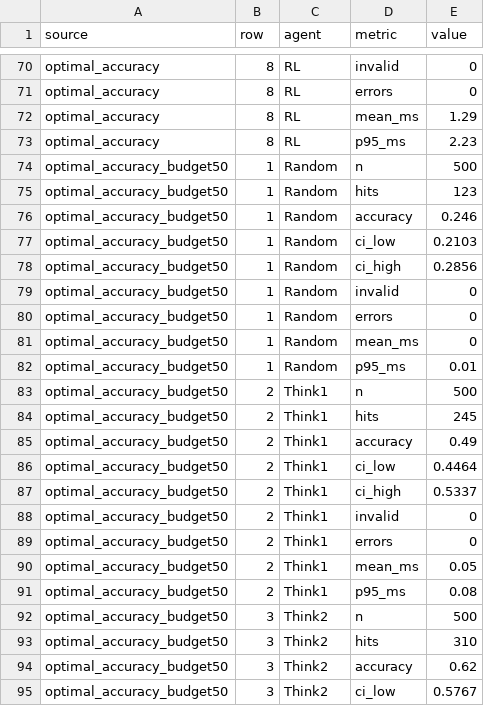
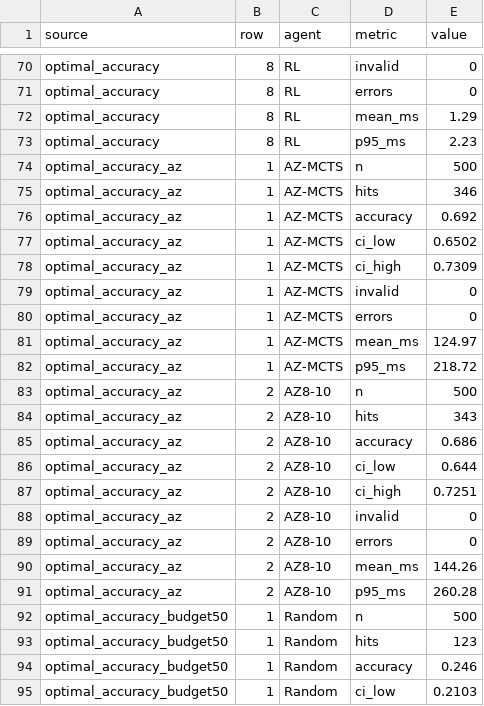
Before and after one commit to linh-245/TTNTNC-GameAI-nhom11, a CSV file: logs/summary_all_long.csv, drawn as a sheet; only a part is shown, gaps mark what is left out; the shorter side is filled out with more unchanged rows; the diff names each change by its address in the sheet, - before the commit and + after, or states it on an @@ line.

```diff
--- a/logs/summary_all_long.csv
+++ b/logs/summary_all_long.csv
+row 74: optimal_accuracy_az | 1 | AZ-MCTS | n | 500
+row 75: optimal_accuracy_az | 1 | AZ-MCTS | hits | 346
+row 76: optimal_accuracy_az | 1 | AZ-MCTS | accuracy | 0.692
+row 77: optimal_accuracy_az | 1 | AZ-MCTS | ci_low | 0.6502
+row 78: optimal_accuracy_az | 1 | AZ-MCTS | ci_high | 0.7309
+row 79: optimal_accuracy_az | 1 | AZ-MCTS | invalid | 0
+row 80: optimal_accuracy_az | 1 | AZ-MCTS | errors | 0
+row 81: optimal_accuracy_az | 1 | AZ-MCTS | mean_ms | 124.97
+row 82: optimal_accuracy_az | 1 | AZ-MCTS | p95_ms | 218.72
+row 83: optimal_accuracy_az | 2 | AZ8-10 | n | 500
+row 84: optimal_accuracy_az | 2 | AZ8-10 | hits | 343
+row 85: optimal_accuracy_az | 2 | AZ8-10 | accuracy | 0.686
+row 86: optimal_accuracy_az | 2 | AZ8-10 | ci_low | 0.644
+row 87: optimal_accuracy_az | 2 | AZ8-10 | ci_high | 0.7251
+row 88: optimal_accuracy_az | 2 | AZ8-10 | invalid | 0
+row 89: optimal_accuracy_az | 2 | AZ8-10 | errors | 0
+row 90: optimal_accuracy_az | 2 | AZ8-10 | mean_ms | 144.26
+row 91: optimal_accuracy_az | 2 | AZ8-10 | p95_ms | 260.28
```
Also changed, not shown: 5 other files.
